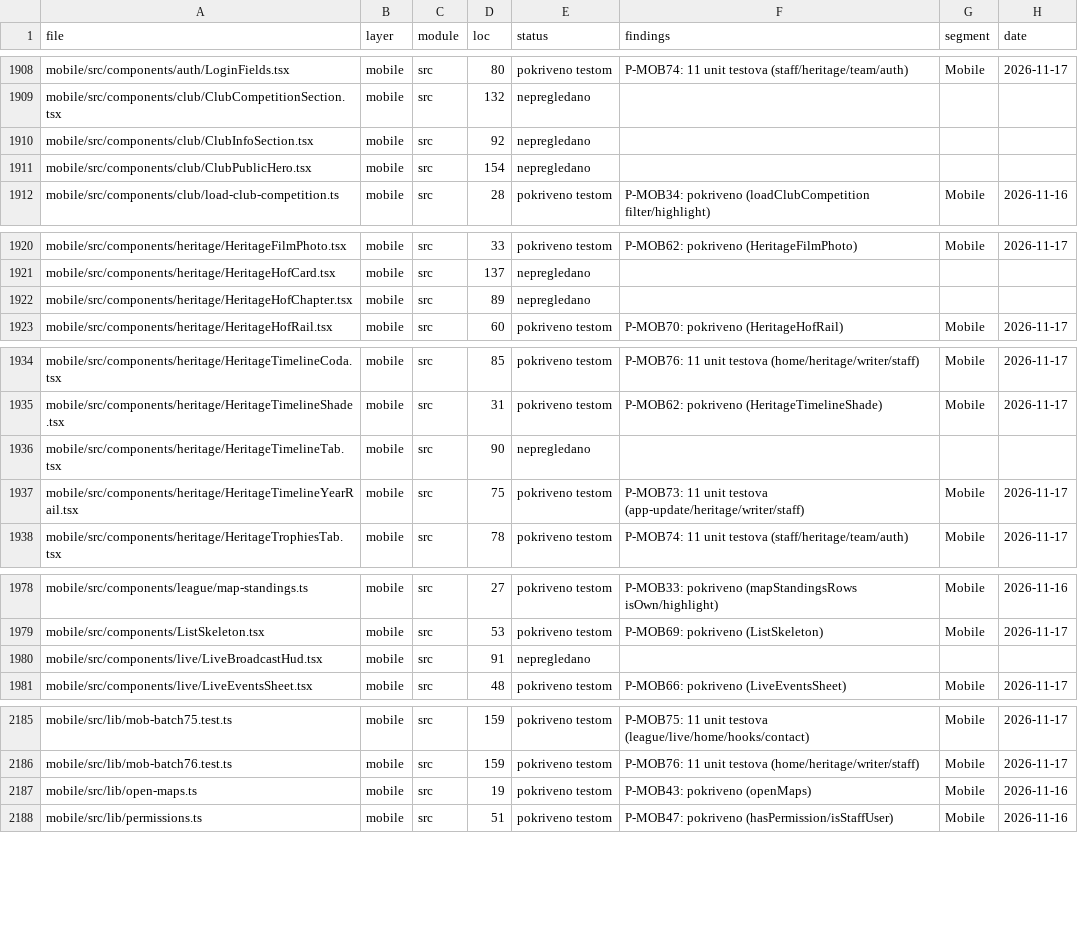
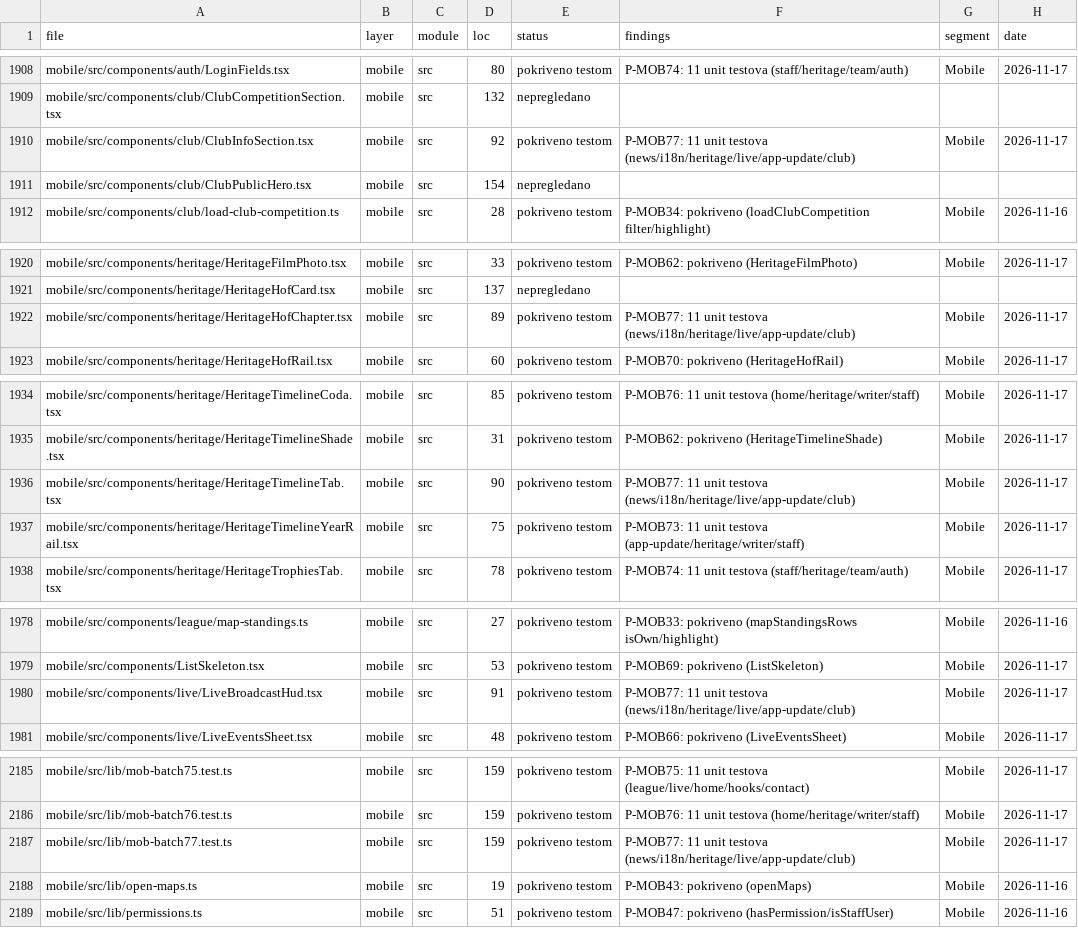
Before and after one commit to mudzy992/fkgracanica, a CSV file: AUDIT/COVERAGE_MATRIX.csv, drawn as a sheet; only a part is shown, gaps mark what is left out; the diff covers the shown part only.

Commit message:
feat(B-MOB01): P-MOB77 11 tests (news/i18n/heritage/live)
- NewsRelatedBlock 87, i18n/index 88, HeritageHofChapter 89, HeritageTimelineTab 90, LiveBroadcastHud 91, ApkUpdateModal 91, ClubInfoSection 92
- mob-batch77 159, 11 tests, 847 total (77 batches)
- inventory 2249 1547/2249 m371, check:all 10/10

Co-authored-by: arena-agent <297053741+arena-agent@users.noreply.github.com>

```diff
--- a/AUDIT/COVERAGE_MATRIX.csv
+++ b/AUDIT/COVERAGE_MATRIX.csv
@@ -1909,3 +1909,3 @@
 "mobile/src/components/club/ClubCompetitionSection.tsx","mobile","src","132","nepregledano","","",""
-"mobile/src/components/club/ClubInfoSection.tsx","mobile","src","92","nepregledano","","",""
+"mobile/src/components/club/ClubInfoSection.tsx","mobile","src","92","pokriveno testom","P-MOB77: 11 unit testova (news/i18n/heritage/live/app-update/club)","Mobile","2026-11-17"
 "mobile/src/components/club/ClubPublicHero.tsx","mobile","src","154","nepregledano","","",""
@@ -1921,3 +1921,3 @@
 "mobile/src/components/heritage/HeritageHofCard.tsx","mobile","src","137","nepregledano","","",""
-"mobile/src/components/heritage/HeritageHofChapter.tsx","mobile","src","89","nepregledano","","",""
+"mobile/src/components/heritage/HeritageHofChapter.tsx","mobile","src","89","pokriveno testom","P-MOB77: 11 unit testova (news/i18n/heritage/live/app-update/club)","Mobile","2026-11-17"
 "mobile/src/components/heritage/HeritageHofRail.tsx","mobile","src","60","pokriveno testom","P-MOB70: pokriveno (HeritageHofRail)","Mobile","2026-11-17"
@@ -1935,3 +1935,3 @@
 "mobile/src/components/heritage/HeritageTimelineShade.tsx","mobile","src","31","pokriveno testom","P-MOB62: pokriveno (HeritageTimelineShade)","Mobile","2026-11-17"
-"mobile/src/components/heritage/HeritageTimelineTab.tsx","mobile","src","90","nepregledano","","",""
+"mobile/src/components/heritage/HeritageTimelineTab.tsx","mobile","src","90","pokriveno testom","P-MOB77: 11 unit testova (news/i18n/heritage/live/app-update/club)","Mobile","2026-11-17"
 "mobile/src/components/heritage/HeritageTimelineYearRail.tsx","mobile","src","75","pokriveno testom","P-MOB73: 11 unit testova (app-update/heritage/writer/staff)","Mobile","2026-11-17"
@@ -1979,3 +1979,3 @@
 "mobile/src/components/ListSkeleton.tsx","mobile","src","53","pokriveno testom","P-MOB69: pokriveno (ListSkeleton)","Mobile","2026-11-17"
-"mobile/src/components/live/LiveBroadcastHud.tsx","mobile","src","91","nepregledano","","",""
+"mobile/src/components/live/LiveBroadcastHud.tsx","mobile","src","91","pokriveno testom","P-MOB77: 11 unit testova (news/i18n/heritage/live/app-update/club)","Mobile","2026-11-17"
 "mobile/src/components/live/LiveEventsSheet.tsx","mobile","src","48","pokriveno testom","P-MOB66: pokriveno (LiveEventsSheet)","Mobile","2026-11-17"
@@ -2186,2 +2186,3 @@
 "mobile/src/lib/mob-batch76.test.ts","mobile","src","159","pokriveno testom","P-MOB76: 11 unit testova (home/heritage/writer/staff)","Mobile","2026-11-17"
+"mobile/src/lib/mob-batch77.test.ts","mobile","src","159","pokriveno testom","P-MOB77: 11 unit testova (news/i18n/heritage/live/app-update/club)","Mobile","2026-11-17"
 "mobile/src/lib/open-maps.ts","mobile","src","19","pokriveno testom","P-MOB43: pokriveno (openMaps)","Mobile","2026-11-16"
```
Also changed, not shown: 12 edited cells elsewhere in this file, 1 other file.
